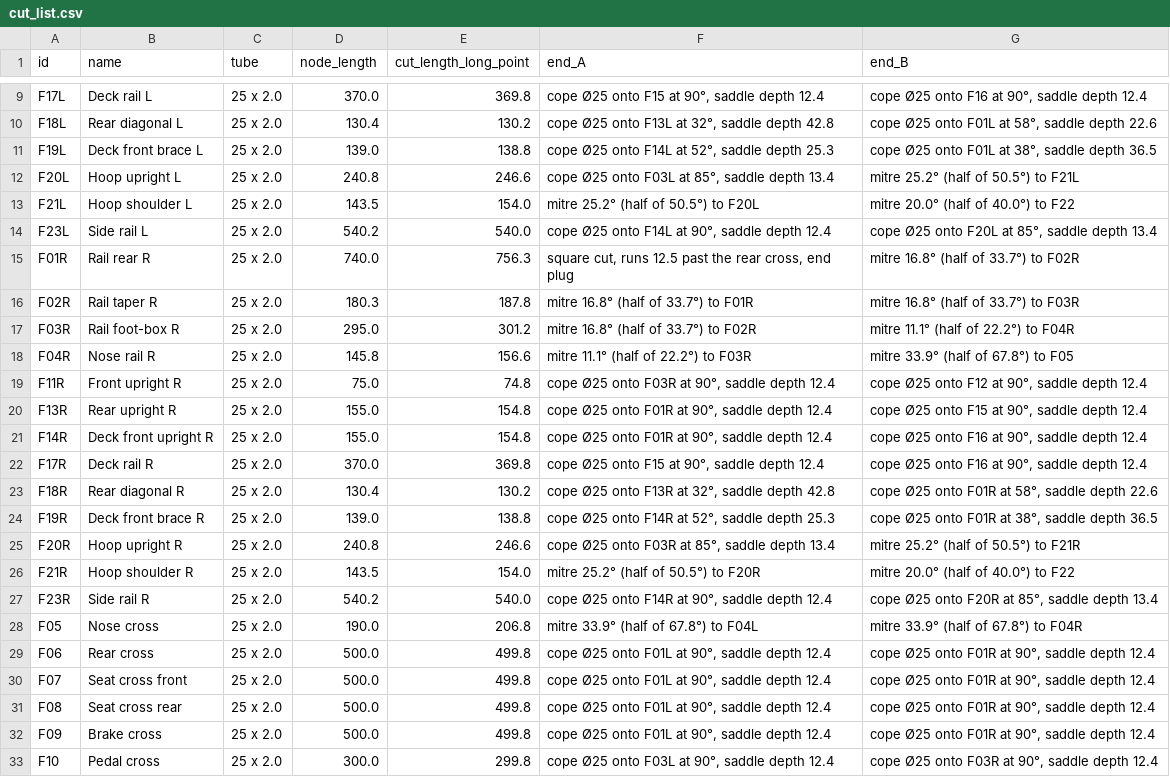
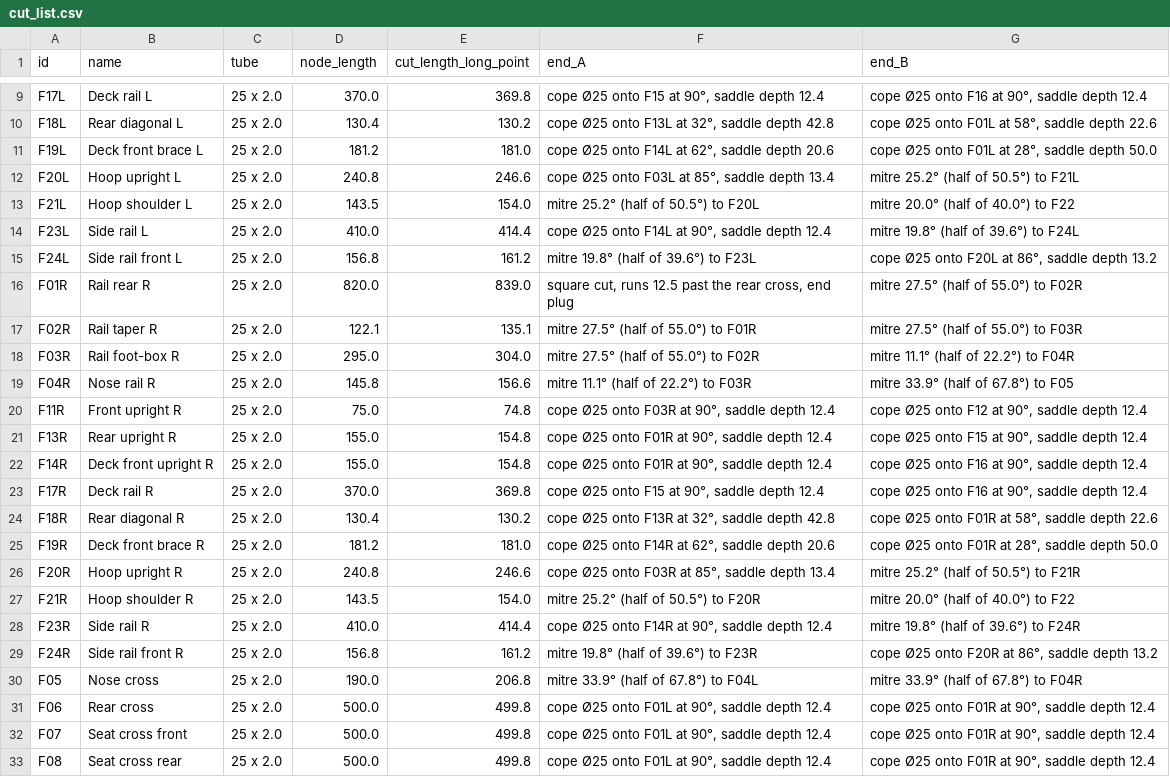
Before and after one commit to dnzkrs/solidcraft, a CSV file: examples/go-kart/cut_list.csv, drawn as a sheet; only a part is shown, gaps mark what is left out; the shorter side is filled out with more unchanged rows; the diff covers the shown part only.

```diff
--- a/examples/go-kart/cut_list.csv
+++ b/examples/go-kart/cut_list.csv
@@ -10,9 +10,10 @@ F17L,Deck rail L,25 x 2.0,370.0,369.8,"cope Ø25 onto F15 at 90°, saddle depth
 F18L,Rear diagonal L,25 x 2.0,130.4,130.2,"cope Ø25 onto F13L at 32°, saddle depth 42.8","cope Ø25 onto F01L at 58°, saddle depth 22.6"
-F19L,Deck front brace L,25 x 2.0,139.0,138.8,"cope Ø25 onto F14L at 52°, saddle depth 25.3","cope Ø25 onto F01L at 38°, saddle depth 36.5"
+F19L,Deck front brace L,25 x 2.0,181.2,181.0,"cope Ø25 onto F14L at 62°, saddle depth 20.6","cope Ø25 onto F01L at 28°, saddle depth 50.0"
 F20L,Hoop upright L,25 x 2.0,240.8,246.6,"cope Ø25 onto F03L at 85°, saddle depth 13.4",mitre 25.2° (half of 50.5°) to F21L
 F21L,Hoop shoulder L,25 x 2.0,143.5,154.0,mitre 25.2° (half of 50.5°) to F20L,mitre 20.0° (half of 40.0°) to F22
-F23L,Side rail L,25 x 2.0,540.2,540.0,"cope Ø25 onto F14L at 90°, saddle depth 12.4","cope Ø25 onto F20L at 85°, saddle depth 13.4"
-F01R,Rail rear R,25 x 2.0,740.0,756.3,"square cut, runs 12.5 past the rear cross, end plug",mitre 16.8° (half of 33.7°) to F02R
-F02R,Rail taper R,25 x 2.0,180.3,187.8,mitre 16.8° (half of 33.7°) to F01R,mitre 16.8° (half of 33.7°) to F03R
-F03R,Rail foot-box R,25 x 2.0,295.0,301.2,mitre 16.8° (half of 33.7°) to F02R,mitre 11.1° (half of 22.2°) to F04R
+F23L,Side rail L,25 x 2.0,410.0,414.4,"cope Ø25 onto F14L at 90°, saddle depth 12.4",mitre 19.8° (half of 39.6°) to F24L
+F24L,Side rail front L,25 x 2.0,156.8,161.2,mitre 19.8° (half of 39.6°) to F23L,"cope Ø25 onto F20L at 86°, saddle depth 13.2"
+F01R,Rail rear R,25 x 2.0,820.0,839.0,"square cut, runs 12.5 past the rear cross, end plug",mitre 27.5° (half of 55.0°) to F02R
+F02R,Rail taper R,25 x 2.0,122.1,135.1,mitre 27.5° (half of 55.0°) to F01R,mitre 27.5° (half of 55.0°) to F03R
+F03R,Rail foot-box R,25 x 2.0,295.0,304.0,mitre 27.5° (half of 55.0°) to F02R,mitre 11.1° (half of 22.2°) to F04R
 F04R,Nose rail R,25 x 2.0,145.8,156.6,mitre 11.1° (half of 22.2°) to F03R,mitre 33.9° (half of 67.8°) to F05
@@ -23,6 +24,7 @@ F17R,Deck rail R,25 x 2.0,370.0,369.8,"cope Ø25 onto F15 at 90°, saddle depth
 F18R,Rear diagonal R,25 x 2.0,130.4,130.2,"cope Ø25 onto F13R at 32°, saddle depth 42.8","cope Ø25 onto F01R at 58°, saddle depth 22.6"
-F19R,Deck front brace R,25 x 2.0,139.0,138.8,"cope Ø25 onto F14R at 52°, saddle depth 25.3","cope Ø25 onto F01R at 38°, saddle depth 36.5"
+F19R,Deck front brace R,25 x 2.0,181.2,181.0,"cope Ø25 onto F14R at 62°, saddle depth 20.6","cope Ø25 onto F01R at 28°, saddle depth 50.0"
 F20R,Hoop upright R,25 x 2.0,240.8,246.6,"cope Ø25 onto F03R at 85°, saddle depth 13.4",mitre 25.2° (half of 50.5°) to F21R
 F21R,Hoop shoulder R,25 x 2.0,143.5,154.0,mitre 25.2° (half of 50.5°) to F20R,mitre 20.0° (half of 40.0°) to F22
-F23R,Side rail R,25 x 2.0,540.2,540.0,"cope Ø25 onto F14R at 90°, saddle depth 12.4","cope Ø25 onto F20R at 85°, saddle depth 13.4"
+F23R,Side rail R,25 x 2.0,410.0,414.4,"cope Ø25 onto F14R at 90°, saddle depth 12.4",mitre 19.8° (half of 39.6°) to F24R
+F24R,Side rail front R,25 x 2.0,156.8,161.2,mitre 19.8° (half of 39.6°) to F23R,"cope Ø25 onto F20R at 86°, saddle depth 13.2"
 F05,Nose cross,25 x 2.0,190.0,206.8,mitre 33.9° (half of 67.8°) to F04L,mitre 33.9° (half of 67.8°) to F04R
```
Also changed, not shown: 9 edited cells elsewhere in this file, examples/go-kart/bom.csv, 6 other files.
